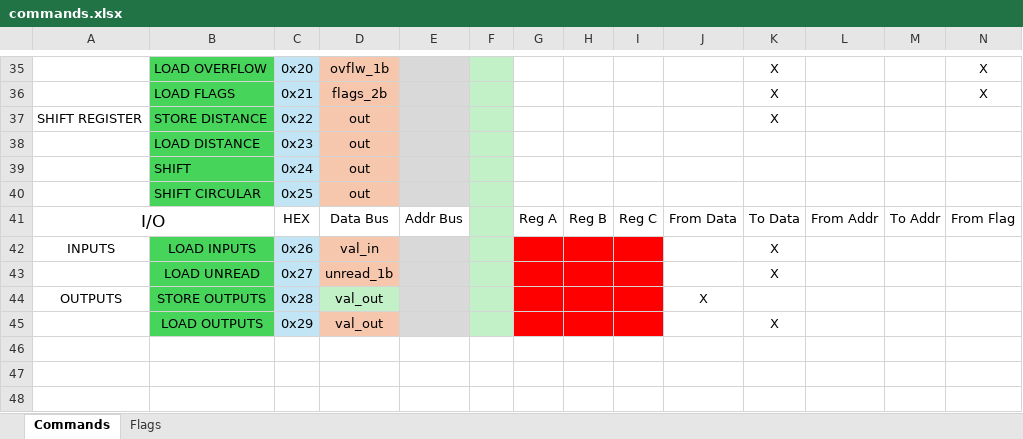
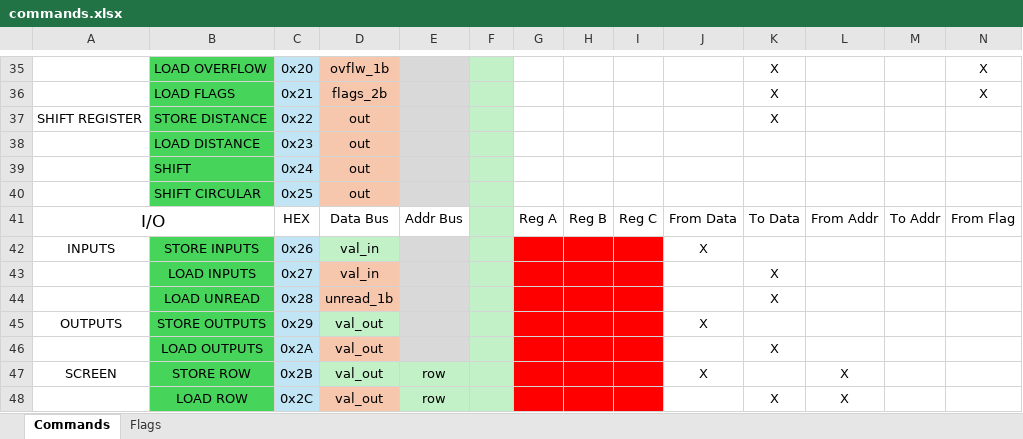
Before and after one commit to SSCsimsi/8Bit_Computer, an Excel workbook: 8Bit Computer ver2.0/excel/commands.xlsx, sheet Commands, drawn as a sheet; only a part is shown, gaps mark what is left out; values as stored, in another font and other column widths than the file's, no borders; addresses are those after the commit; rows hold the shown columns only; the diff names each change by its address in the sheet, - before the commit and + after, or states it on an @@ line.

Commit message:
changes to commands
+ added the store inputs command
- had to change the values for the load inputs, load unread, store outputs and load outputs commands
+ added two commands to the screen

```diff
--- a/8Bit Computer ver2.0/excel/commands.xlsx (sheet Commands)
+++ b/8Bit Computer ver2.0/excel/commands.xlsx (sheet Commands)
+row 42: INPUTS | STORE INPUTS | 0x26 | val_in |  |  |  |  |  | X
-A43: INPUTS
+A43: (empty)
-C43: 0x26
+C43: 0x27
-C44: 0x27
+C44: 0x28
-C45: 0x28
+C45: 0x29
-C46: 0x29
+C46: 0x2A
+row 47: SCREEN | STORE ROW | 0x2B | val_out | row |  |  |  |  | X |  | X
+row 48:  | LOAD ROW | 0x2C | val_out | row |  |  |  |  |  | X | X
```
Also changed, not shown: 3 other files.
